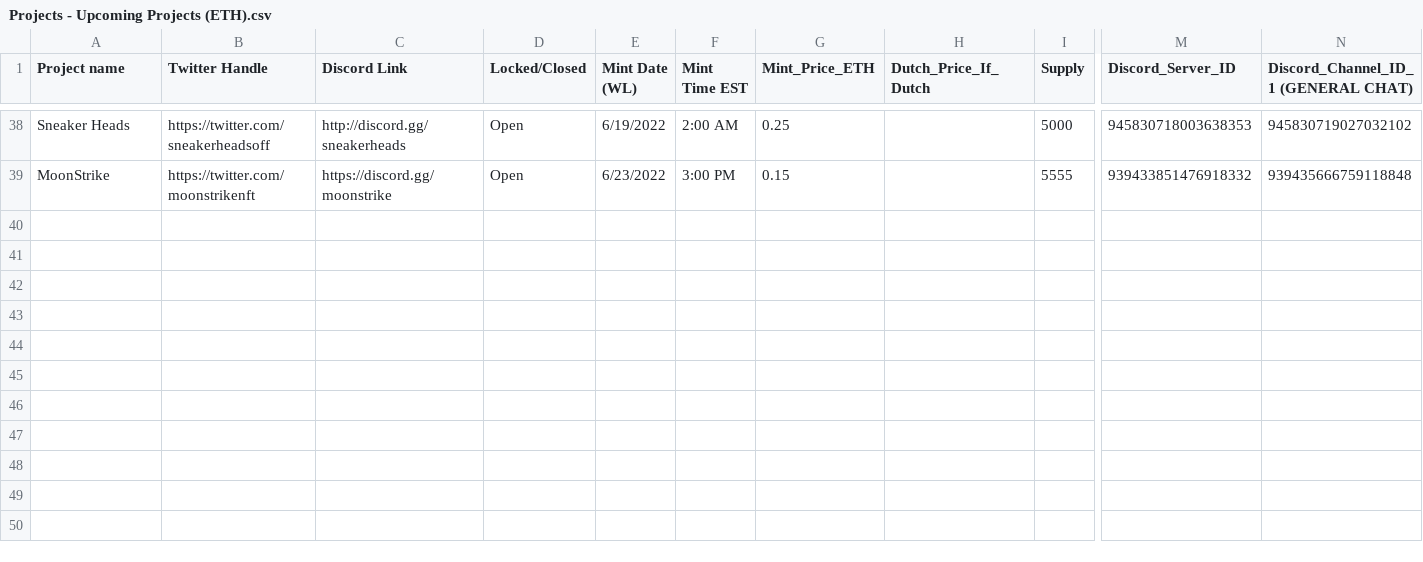
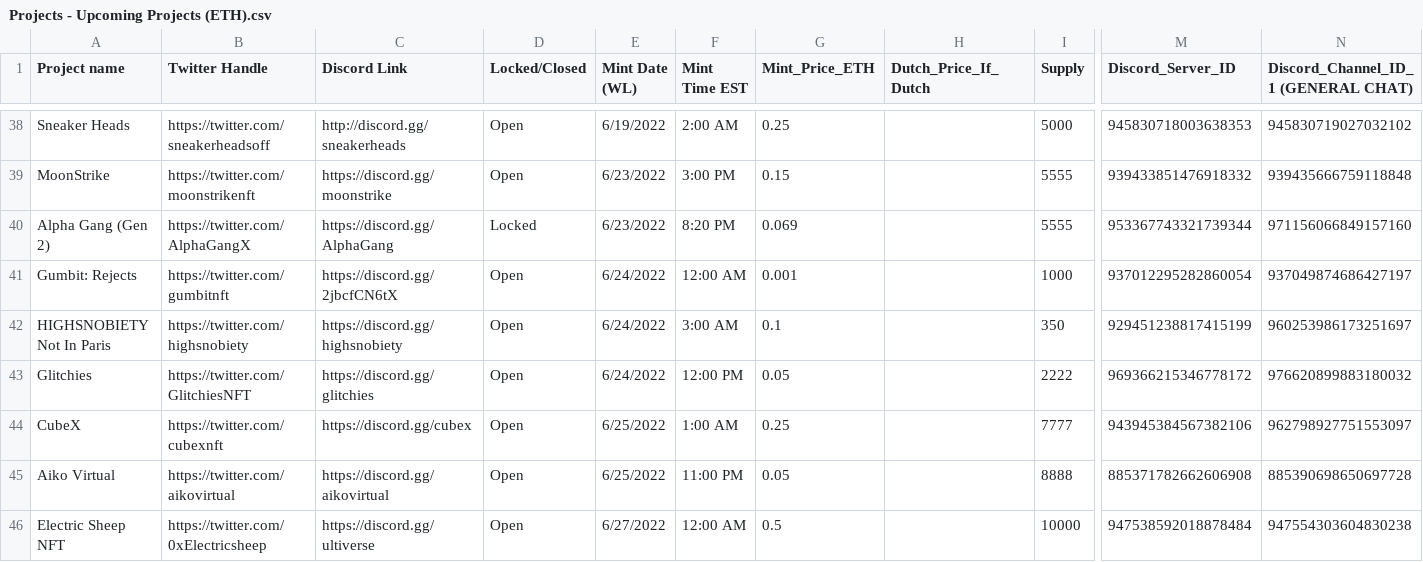
Before and after one commit to leslie-dees/pure_alpha, a CSV file: Projects - Upcoming Projects (ETH).csv, drawn as a sheet; only a part is shown, gaps mark what is left out; rows hold the shown columns only; the diff covers the shown part only; the diff names each change by its address in the sheet, - before the commit and + after, or states it on an @@ line.

```diff
--- a/Projects - Upcoming Projects (ETH).csv
+++ b/Projects - Upcoming Projects (ETH).csv
+row 40: Alpha Gang (Gen 2) | https://twitter.com/AlphaGangX | https://discord.gg/AlphaGang | Locked | 6/23/2022 | 8:20 PM | 0.069 |  | 5555 | 953367743321739344 | 971156066849157160
+row 41: Gumbit: Rejects | https://twitter.com/gumbitnft | https://discord.gg/2jbcfCN6tX | Open | 6/24/2022 | 12:00 AM | 0.001 |  | 1000 | 937012295282860054 | 937049874686427197
+row 42: HIGHSNOBIETY Not In Paris | https://twitter.com/highsnobiety | https://discord.gg/highsnobiety | Open | 6/24/2022 | 3:00 AM | 0.1 |  | 350 | 929451238817415199 | 960253986173251697
+row 43: Glitchies | https://twitter.com/GlitchiesNFT | https://discord.gg/glitchies | Open | 6/24/2022 | 12:00 PM | 0.05 |  | 2222 | 969366215346778172 | 976620899883180032
+row 44: CubeX | https://twitter.com/cubexnft | https://discord.gg/cubex | Open | 6/25/2022 | 1:00 AM | 0.25 |  | 7777 | 943945384567382106 | 962798927751553097
+row 45: Aiko Virtual | https://twitter.com/aikovirtual | https://discord.gg/aikovirtual | Open | 6/25/2022 | 11:00 PM | 0.05 |  | 8888 | 885371782662606908 | 885390698650697728
+row 46: Electric Sheep NFT | https://twitter.com/0xElectricsheep | https://discord.gg/ultiverse | Open | 6/27/2022 | 12:00 AM | 0.5 |  | 10000 | 947538592018878484 | 947554303604830238
```
Also changed, not shown: 7 added rows and 1 edited cell elsewhere in this file, 2 other files.
